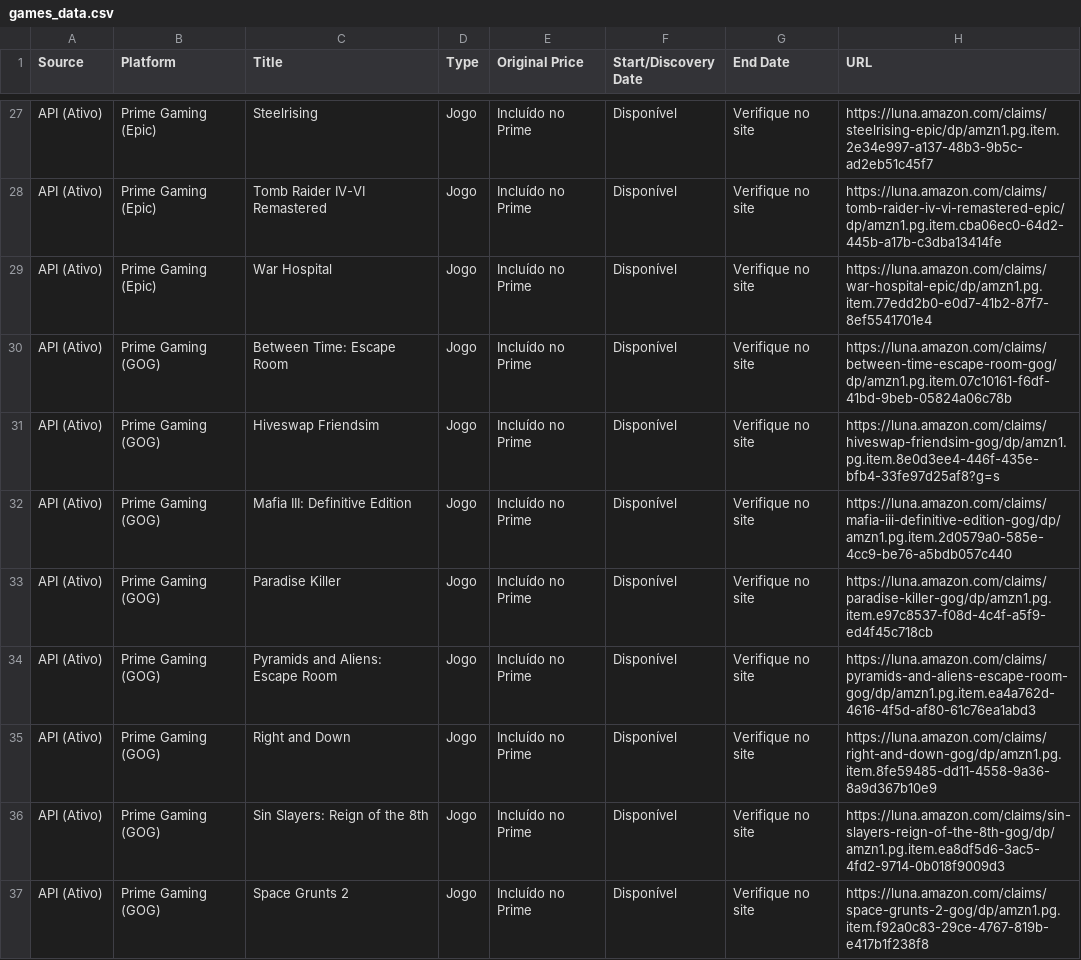
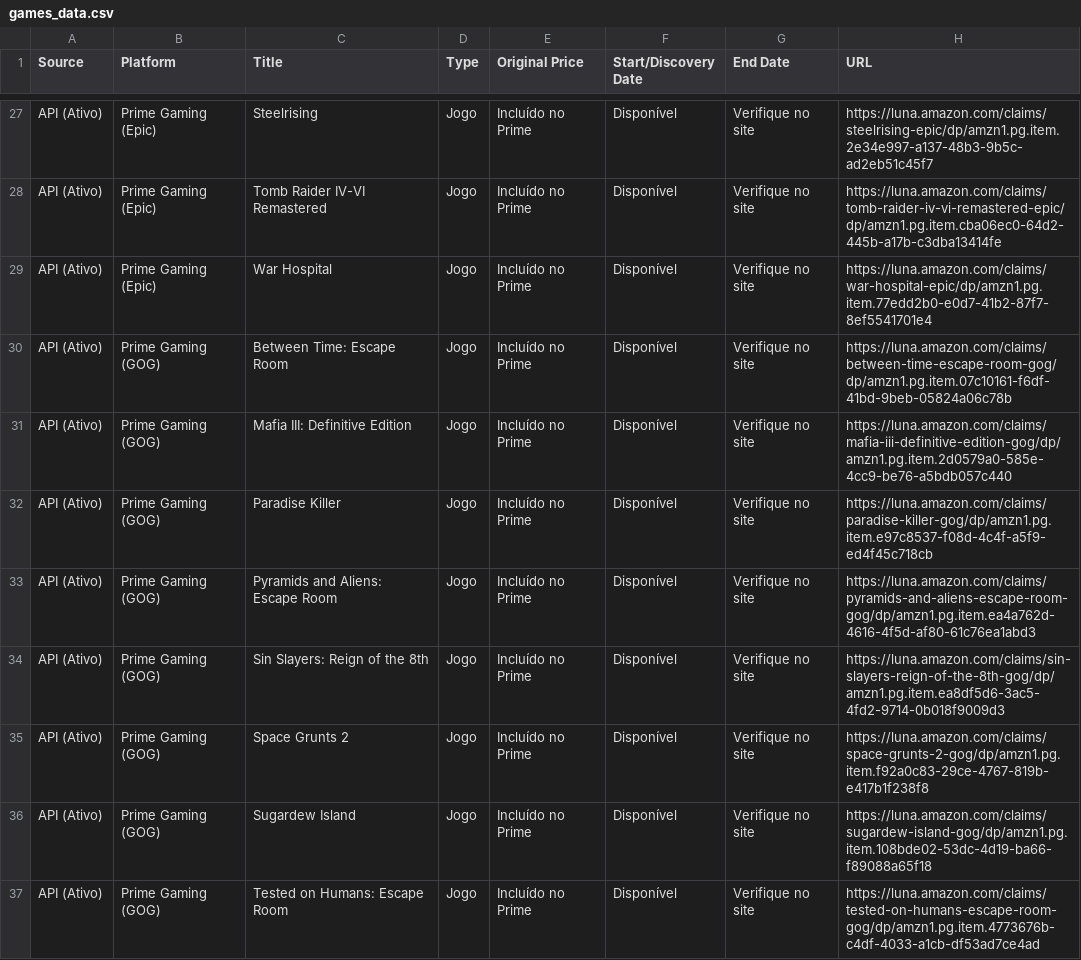
Before and after one commit to yuriluna85/games-for-free, a CSV file: games_data.csv, drawn as a sheet; only a part is shown, gaps mark what is left out; the shorter side is filled out with more unchanged rows.

```diff
--- a/games_data.csv
+++ b/games_data.csv
@@ -30,3 +30,2 @@ API (Ativo),Prime Gaming (Epic),War Hospital,Jogo,Incluído no Prime,Disponível
 API (Ativo),Prime Gaming (GOG),Between Time: Escape Room,Jogo,Incluído no Prime,Disponível,Verifique no site,https://luna.amazon.com/claims/between-time-escape-room-gog/dp/amzn1.pg.item.07c10161-f6df-41bd-9beb-05824a06c78b
-API (Ativo),Prime Gaming (GOG),Hiveswap Friendsim,Jogo,Incluído no Prime,Disponível,Verifique no site,https://luna.amazon.com/claims/hiveswap-friendsim-gog/dp/amzn1.pg.item.8e0d3ee4-446f-435e-bfb4-33fe97d25af8?g=s
 API (Ativo),Prime Gaming (GOG),Mafia III: Definitive Edition,Jogo,Incluído no Prime,Disponível,Verifique no site,https://luna.amazon.com/claims/mafia-iii-definitive-edition-gog/dp/amzn1.pg.item.2d0579a0-585e-4cc9-be76-a5bdb057c440
@@ -34,3 +33,2 @@ API (Ativo),Prime Gaming (GOG),Paradise Killer,Jogo,Incluído no Prime,Disponív
 API (Ativo),Prime Gaming (GOG),Pyramids and Aliens: Escape Room,Jogo,Incluído no Prime,Disponível,Verifique no site,https://luna.amazon.com/claims/pyramids-and-aliens-escape-room-gog/dp/amzn1.pg.item.ea4a762d-4616-4f5d-af80-61c76ea1abd3
-API (Ativo),Prime Gaming (GOG),Right and Down,Jogo,Incluído no Prime,Disponível,Verifique no site,https://luna.amazon.com/claims/right-and-down-gog/dp/amzn1.pg.item.8fe59485-dd11-4558-9a36-8a9d367b10e9
 API (Ativo),Prime Gaming (GOG),Sin Slayers: Reign of the 8th,Jogo,Incluído no Prime,Disponível,Verifique no site,https://luna.amazon.com/claims/sin-slayers-reign-of-the-8th-gog/dp/amzn1.pg.item.ea8df5d6-3ac5-4fd2-9714-0b018f9009d3
```
Also changed, not shown: 3 other files.
